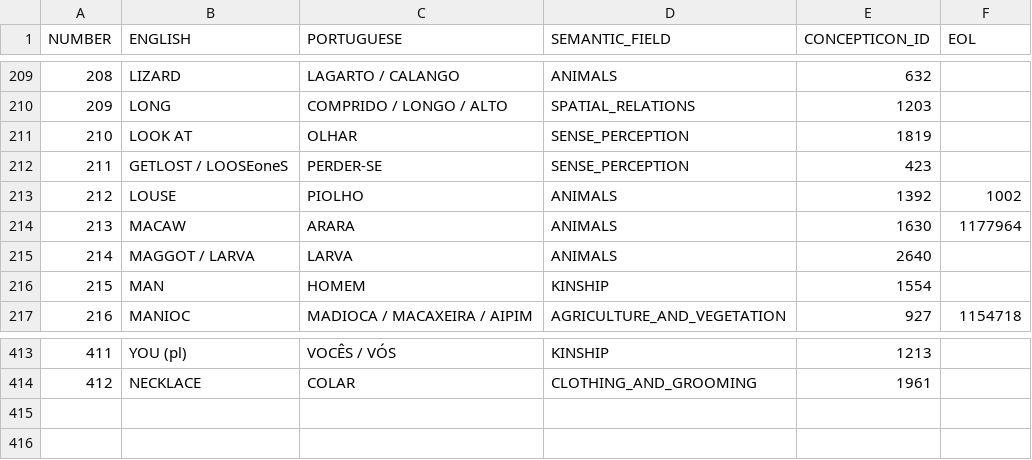
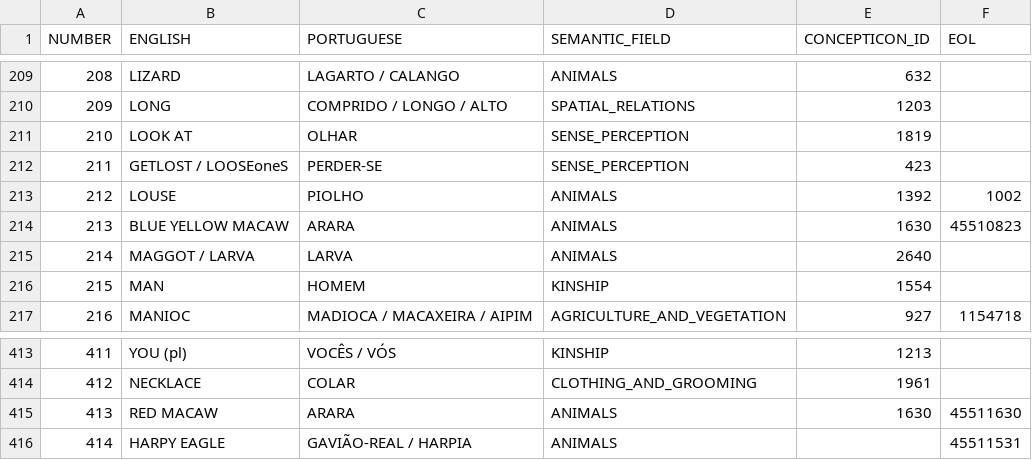
Before and after one commit to tupian-language-resources/tuled, a TSV file: etc/concepts.tsv, drawn as a sheet; only a part is shown, gaps mark what is left out.

Commit message:
added three new concepts, deleted concept MACAW

```diff
--- a/etc/concepts.tsv
+++ b/etc/concepts.tsv
@@ -213,3 +213,3 @@ NUMBER	ENGLISH	PORTUGUESE	SEMANTIC_FIELD	CONCEPTICON_ID	EOL
 212	LOUSE	PIOLHO	ANIMALS	1392	1002
-213	MACAW	ARARA	ANIMALS	1630	1177964
+213	BLUE YELLOW MACAW	ARARA	ANIMALS	1630	45510823
 214	MAGGOT / LARVA	LARVA	ANIMALS	2640	
@@ -414 +414,3 @@ NUMBER	ENGLISH	PORTUGUESE	SEMANTIC_FIELD	CONCEPTICON_ID	EOL
 412	NECKLACE	COLAR	CLOTHING_AND_GROOMING	1961	
+413	RED MACAW	ARARA	ANIMALS	1630	45511630
+414	HARPY EAGLE	GAVIÃO-REAL / HARPIA	ANIMALS		45511531
```
